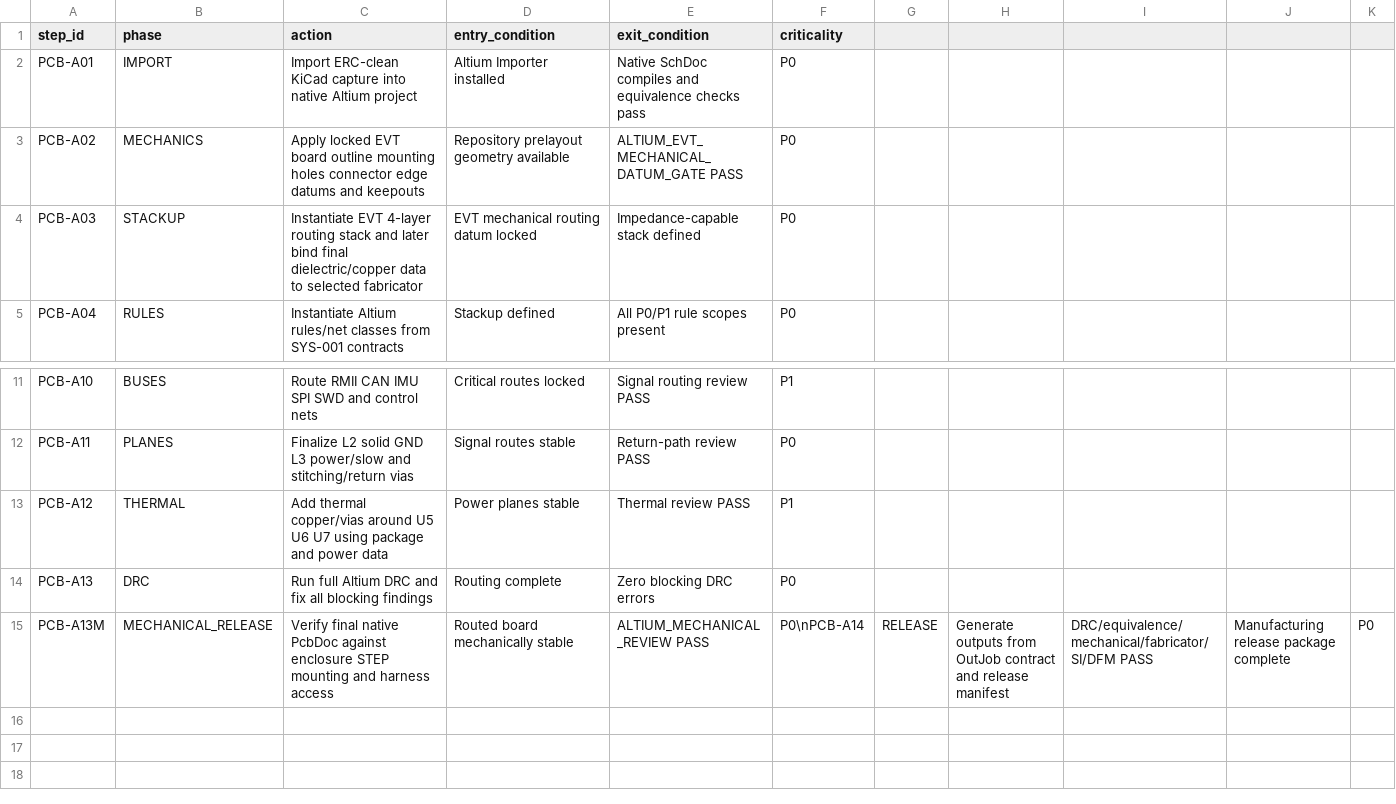
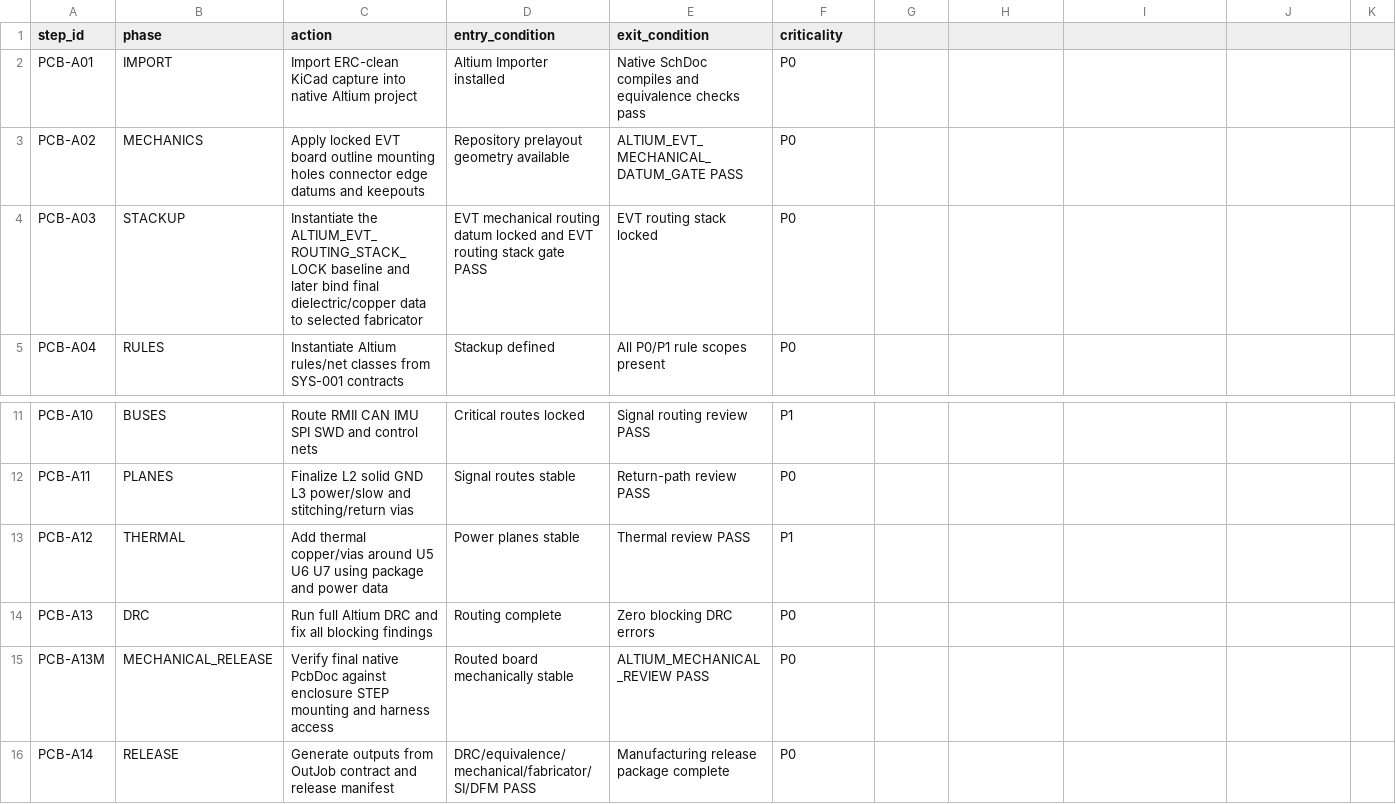
Before and after one commit to skif-ops/RLS_Head, a CSV file: hardware/system_carrier/altium/ALTIUM_IMPLEMENTATION_SEQUENCE_SYS_001.csv, drawn as a sheet; only a part is shown, gaps mark what is left out.

Commit message:
Lock EVT routing stack baseline (#214)
* Add EVT routing stack lock contract

* Add EVT routing stack lock gate

* Require EVT routing stack lock for routing readiness

* Include EVT routing stack lock in Altium import package

* Record EVT routing stack lock

* Separate EVT routing stack lock from production binding

* Enforce EVT routing stack lock in CI

* Test EVT routing stack lock gate

* Mock EVT routing stack gate in readiness lifecycle tests

* Fix implementation sequence and bind EVT routing stack

* Register EVT routing stack lock contract

* Require EVT routing stack lock in import profile

* Document EVT routing stack lock

* Document EVT routing stack lock

* Expect repaired 15-step Altium implementation sequence

```diff
--- a/hardware/system_carrier/altium/ALTIUM_IMPLEMENTATION_SEQUENCE_SYS_001.csv
+++ b/hardware/system_carrier/altium/ALTIUM_IMPLEMENTATION_SEQUENCE_SYS_001.csv
@@ -3,3 +3,3 @@ PCB-A01,IMPORT,Import ERC-clean KiCad capture into native Altium project,Altium
 PCB-A02,MECHANICS,Apply locked EVT board outline mounting holes connector edge datums and keepouts,Repository prelayout geometry available,ALTIUM_EVT_MECHANICAL_DATUM_GATE PASS,P0
-PCB-A03,STACKUP,Instantiate EVT 4-layer routing stack and later bind final dielectric/copper data to selected fabricator,EVT mechanical routing datum locked,Impedance-capable stack defined,P0
+PCB-A03,STACKUP,Instantiate the ALTIUM_EVT_ROUTING_STACK_LOCK baseline and later bind final dielectric/copper data to selected fabricator,EVT mechanical routing datum locked and EVT routing stack gate PASS,EVT routing stack locked,P0
 PCB-A04,RULES,Instantiate Altium rules/net classes from SYS-001 contracts,Stackup defined,All P0/P1 rule scopes present,P0
@@ -14,2 +14,3 @@ PCB-A12,THERMAL,Add thermal copper/vias around U5 U6 U7 using package and power
 PCB-A13,DRC,Run full Altium DRC and fix all blocking findings,Routing complete,Zero blocking DRC errors,P0
-PCB-A13M,MECHANICAL_RELEASE,Verify final native PcbDoc against enclosure STEP mounting and harness access,Routed board mechanically stable,ALTIUM_MECHANICAL_REVIEW PASS,P0\nPCB-A14,RELEASE,Generate outputs from OutJob contract and release manifest,DRC/equivalence/mechanical/fabricator/SI/DFM PASS,Manufacturing release package complete,P0
+PCB-A13M,MECHANICAL_RELEASE,Verify final native PcbDoc against enclosure STEP mounting and harness access,Routed board mechanically stable,ALTIUM_MECHANICAL_REVIEW PASS,P0
+PCB-A14,RELEASE,Generate outputs from OutJob contract and release manifest,DRC/equivalence/mechanical/fabricator/SI/DFM PASS,Manufacturing release package complete,P0
```
Also changed, not shown: 12 other files.
